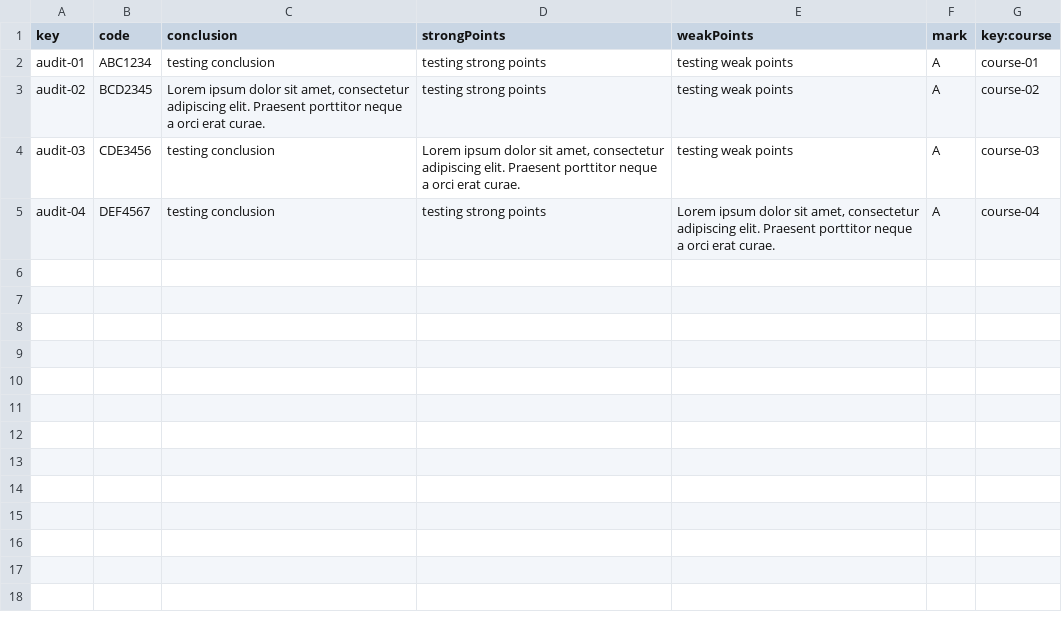
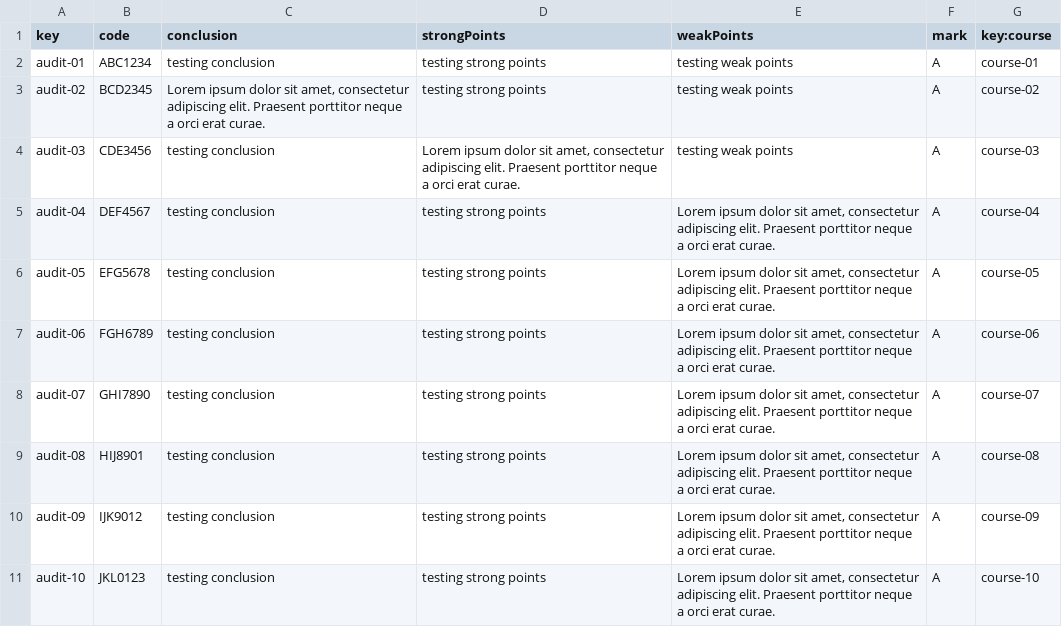
Before and after one commit to albert011/c1.03.14, a CSV file: src/main/webapp/WEB-INF/resources/sample-data/audit.csv, drawn as a sheet.

```diff
--- a/src/main/webapp/WEB-INF/resources/sample-data/audit.csv
+++ b/src/main/webapp/WEB-INF/resources/sample-data/audit.csv
@@ -5 +5,7 @@ audit-03,CDE3456,"testing conclusion","Lorem ipsum dolor sit amet, consectetur a
 audit-04,DEF4567,"testing conclusion","testing strong points","Lorem ipsum dolor sit amet, consectetur adipiscing elit. Praesent porttitor neque a orci erat curae.",A,course-04
+audit-05,EFG5678,"testing conclusion","testing strong points","Lorem ipsum dolor sit amet, consectetur adipiscing elit. Praesent porttitor neque a orci erat curae.",A,course-05
+audit-06,FGH6789,"testing conclusion","testing strong points","Lorem ipsum dolor sit amet, consectetur adipiscing elit. Praesent porttitor neque a orci erat curae.",A,course-06
+audit-07,GHI7890,"testing conclusion","testing strong points","Lorem ipsum dolor sit amet, consectetur adipiscing elit. Praesent porttitor neque a orci erat curae.",A,course-07
+audit-08,HIJ8901,"testing conclusion","testing strong points","Lorem ipsum dolor sit amet, consectetur adipiscing elit. Praesent porttitor neque a orci erat curae.",A,course-08
+audit-09,IJK9012,"testing conclusion","testing strong points","Lorem ipsum dolor sit amet, consectetur adipiscing elit. Praesent porttitor neque a orci erat curae.",A,course-09
+audit-10,JKL0123,"testing conclusion","testing strong points","Lorem ipsum dolor sit amet, consectetur adipiscing elit. Praesent porttitor neque a orci erat curae.",A,course-10
```
Also changed, not shown: 1 other file.
